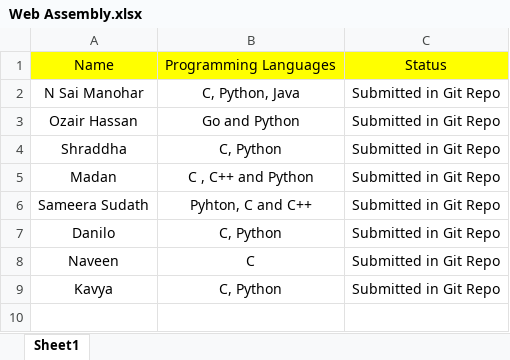
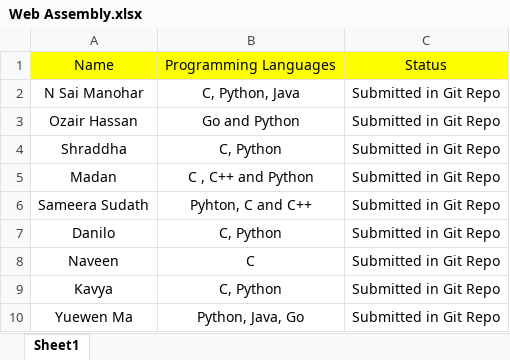
Before and after one commit to hrishikeshmore2210/NCI-Foundations-of-AI-Weekly-Tasks, an Excel workbook: Web Assembly - 4th Week/Web Assembly.xlsx, sheet Sheet1, drawn as a sheet; values as stored, in another font and other column widths than the file's, no borders; the diff names each change by its address in the sheet, - before the commit and + after, or states it on an @@ line.

Commit message:
Add Yuewen Ma x24134511's work of wasm;

```diff
--- a/Web Assembly - 4th Week/Web Assembly.xlsx (sheet Sheet1)
+++ b/Web Assembly - 4th Week/Web Assembly.xlsx (sheet Sheet1)
+row 10: Yuewen Ma | Python, Java, Go | Submitted in Git Repo
```
Also changed, not shown: 20 other files.
